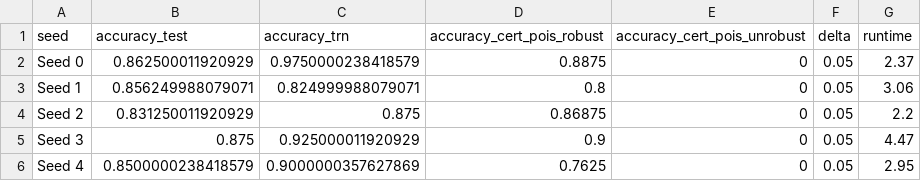
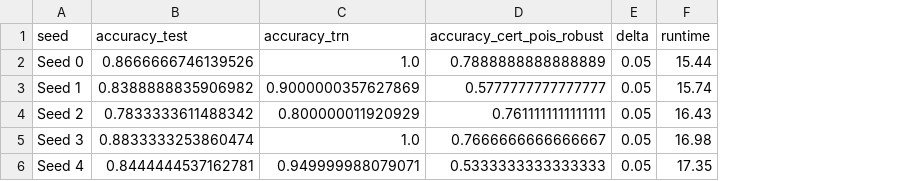
Before and after one commit to zeri27/qpcert, a CSV file: notebooks/reproduction_gcn/results/collective/csbm-0.05.csv, drawn as a sheet; removed rows and columns are numbered as before the commit, all else as after; the diff names each change by its address in the sheet, - before the commit and + after, or states it on an @@ line.

```diff
--- a/notebooks/reproduction_gcn/results/collective/csbm-0.05.csv
+++ b/notebooks/reproduction_gcn/results/collective/csbm-0.05.csv
-column E (accuracy_cert_pois_unrobust), rows 2-6: all 0
-B2 (accuracy_test): 0.862500011920929
+B2 (accuracy_test): 0.8666666746139526
-C2 (accuracy_trn): 0.9750000238418579
+C2 (accuracy_trn): 1.0
-D2 (accuracy_cert_pois_robust): 0.8875
+D2 (accuracy_cert_pois_robust): 0.7888888888888889
-F2 (runtime): 2.37
+F2 (runtime): 15.44
-B3 (accuracy_test): 0.856249988079071
+B3 (accuracy_test): 0.8388888835906982
-C3 (accuracy_trn): 0.824999988079071
+C3 (accuracy_trn): 0.9000000357627869
-D3 (accuracy_cert_pois_robust): 0.8
+D3 (accuracy_cert_pois_robust): 0.5777777777777777
-F3 (runtime): 3.06
+F3 (runtime): 15.74
-B4 (accuracy_test): 0.831250011920929
+B4 (accuracy_test): 0.7833333611488342
-C4 (accuracy_trn): 0.875
+C4 (accuracy_trn): 0.800000011920929
-D4 (accuracy_cert_pois_robust): 0.86875
+D4 (accuracy_cert_pois_robust): 0.7611111111111111
-F4 (runtime): 2.2
+F4 (runtime): 16.43
-B5 (accuracy_test): 0.875
+B5 (accuracy_test): 0.8833333253860474
-C5 (accuracy_trn): 0.925000011920929
+C5 (accuracy_trn): 1.0
-D5 (accuracy_cert_pois_robust): 0.9
+D5 (accuracy_cert_pois_robust): 0.7666666666666667
-F5 (runtime): 4.47
+F5 (runtime): 16.98
-B6 (accuracy_test): 0.8500000238418579
+B6 (accuracy_test): 0.8444444537162781
-C6 (accuracy_trn): 0.9000000357627869
+C6 (accuracy_trn): 0.949999988079071
-D6 (accuracy_cert_pois_robust): 0.7625
+D6 (accuracy_cert_pois_robust): 0.5333333333333333
-F6 (runtime): 2.95
+F6 (runtime): 17.35
```
Also changed, not shown: notebooks/reproduction_gcn/results/collective/csbm-0.00.csv, notebooks/reproduction_gcn/results/collective/csbm-0.10.csv, 5 other files.
